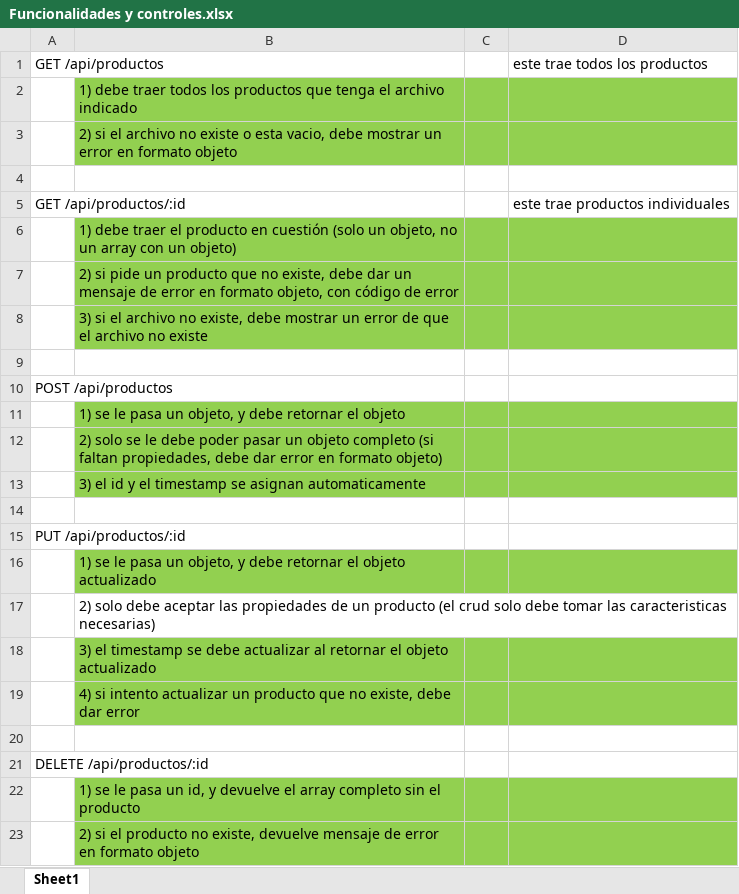
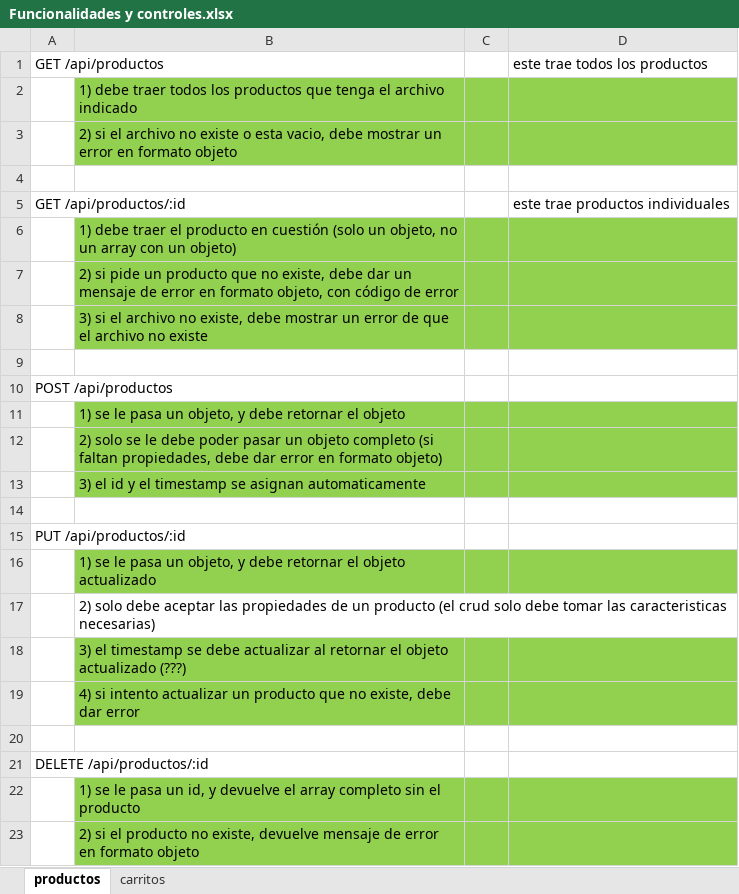
Before and after one commit to alangimenez/react-backend, an Excel workbook: desafio.clase.14/Funcionalidades y controles.xlsx, sheet productos, drawn as a sheet; values as stored, in another font and other column widths than the file's, no borders; the diff names each change by its address in the sheet, - before the commit and + after, or states it on an @@ line.

```diff
--- a/desafio.clase.14/Funcionalidades y controles.xlsx (sheet productos)
+++ b/desafio.clase.14/Funcionalidades y controles.xlsx (sheet productos)
-sheet tab: Sheet1
+sheet tab: productos
+sheet tab: carritos
-B18: …objeto actualizado
+B18: …objeto actualizado (???)
```
Also changed, not shown: 5 other files.
